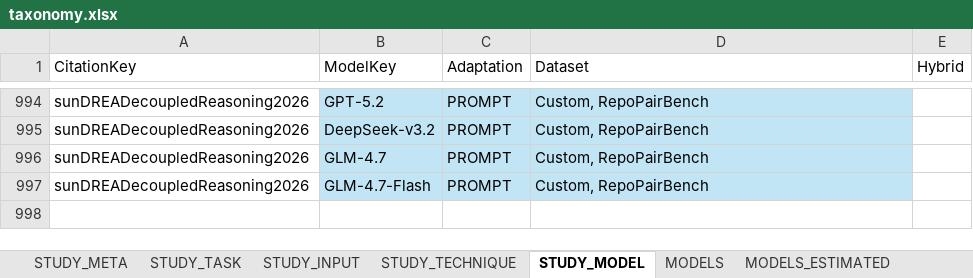
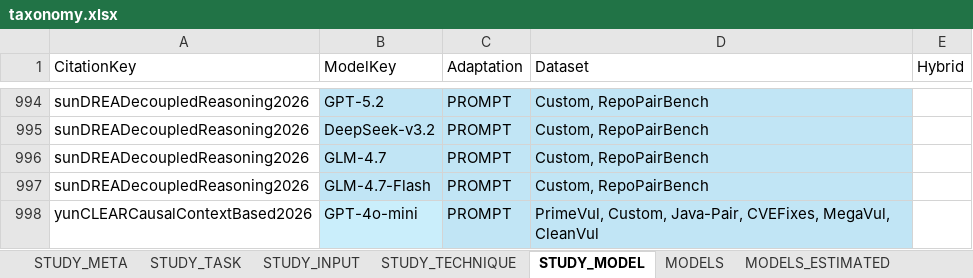
Before and after one commit to hs-esslingen-it-security/Awesome-LLM4SVD, an Excel workbook: taxonomy/taxonomy.xlsx, sheet STUDY_MODEL, drawn as a sheet; only a part is shown, gaps mark what is left out; values as stored, in another font and other column widths than the file's, no borders; table styles not drawn; the diff names each change by its address in the sheet, - before the commit and + after, or states it on an @@ line.

```diff
--- a/taxonomy/taxonomy.xlsx (sheet STUDY_MODEL)
+++ b/taxonomy/taxonomy.xlsx (sheet STUDY_MODEL)
+row 998: yunCLEARCausalContextBased2026 | GPT-4o-mini | PROMPT | PrimeVul, Custom, Java-Pair, CVEFixes, MegaVul, CleanVul
```
Also changed, not shown: sheet STUDY_META, sheet STUDY_INPUT, sheet STUDY_TECHNIQUE, sheet STUDY_TASK, 2 other files.
